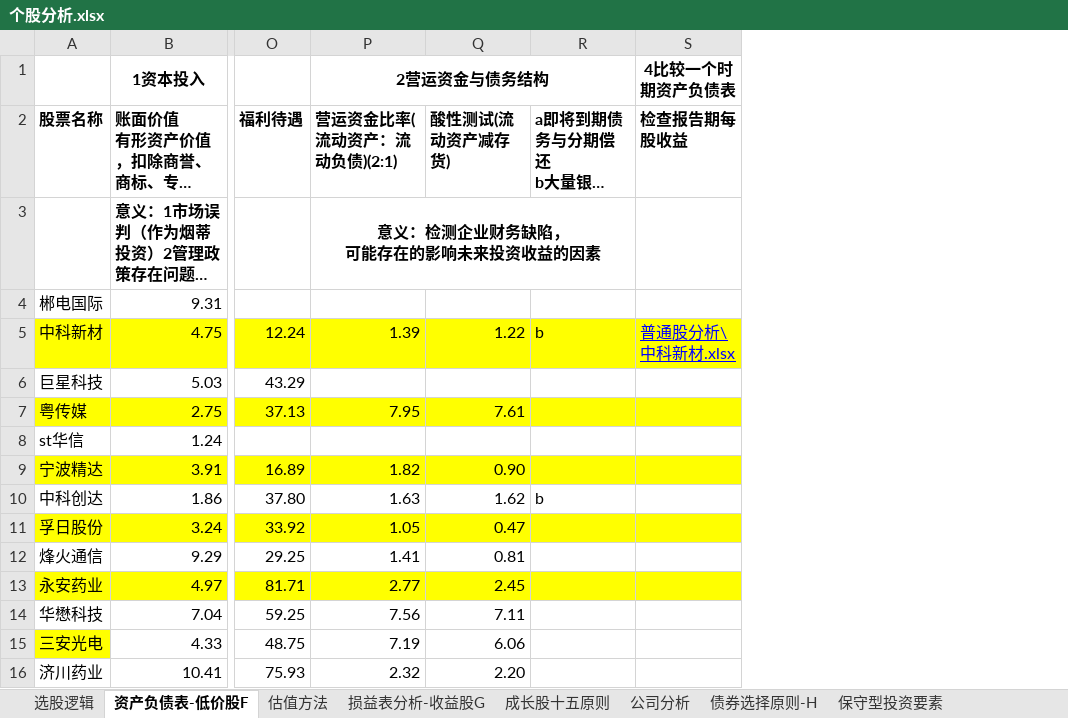
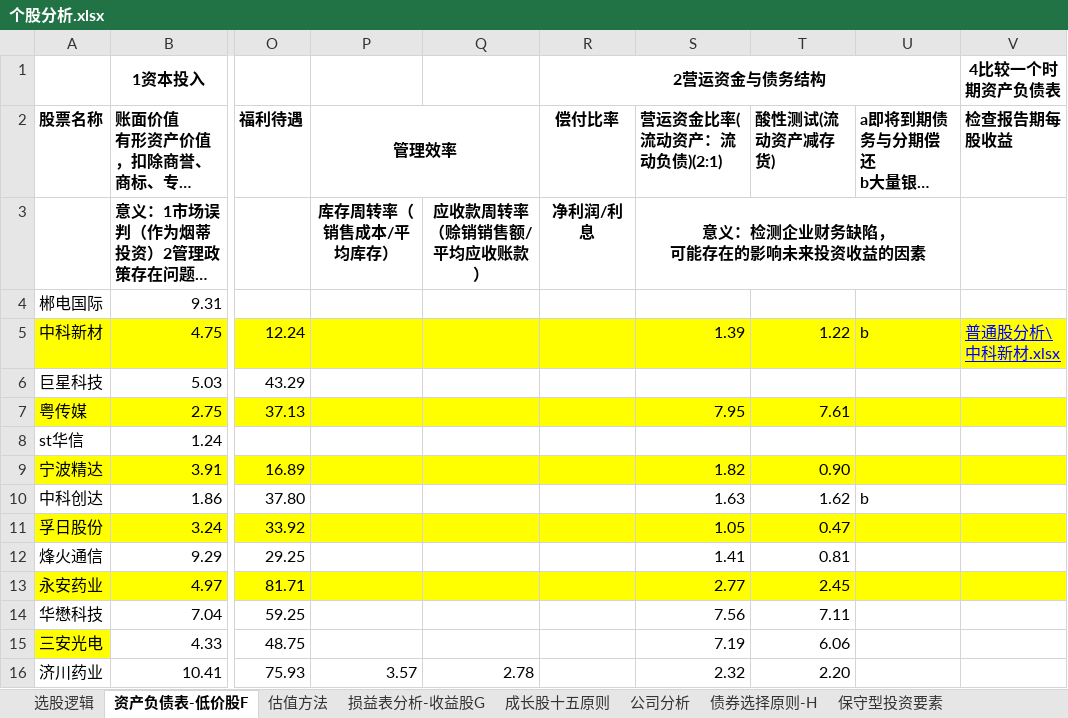
Before and after one commit to wangmin1987/analyze, an Excel workbook: 个股分析.xlsx, sheet 资产负债表-低价股F, drawn as a sheet; only a part is shown, gaps mark what is left out; long unchanged cells end in …; values as stored, in another font and other column widths than the file's, no borders; removed rows and columns are numbered as before the commit, all else as after; the diff names each change by its address in the sheet, - before the commit and + after, or states it on an @@ line.

Commit message:
Add files via upload

```diff
--- a/个股分析.xlsx (sheet 资产负债表-低价股F)
+++ b/个股分析.xlsx (sheet 资产负债表-低价股F)
+column P, rows 2-16: 管理效率 | 库存周转率（销售成本/平均库存） |  |  |  |  |  |  |  |  |  |  |  |  | 3.57
+column Q, rows 3-16: 应收款周转率（赊销销售额/平均应收账款） |  |  |  |  |  |  |  |  |  |  |  |  | 2.78
+column R (2营运资金与债务结构), rows 2-3: 偿付比率 | 净利润/利息
-S1: 2营运资金与债务结构
+S1: (empty)
-P1:R1 merged
```
Also changed, not shown: charts or pictures.
